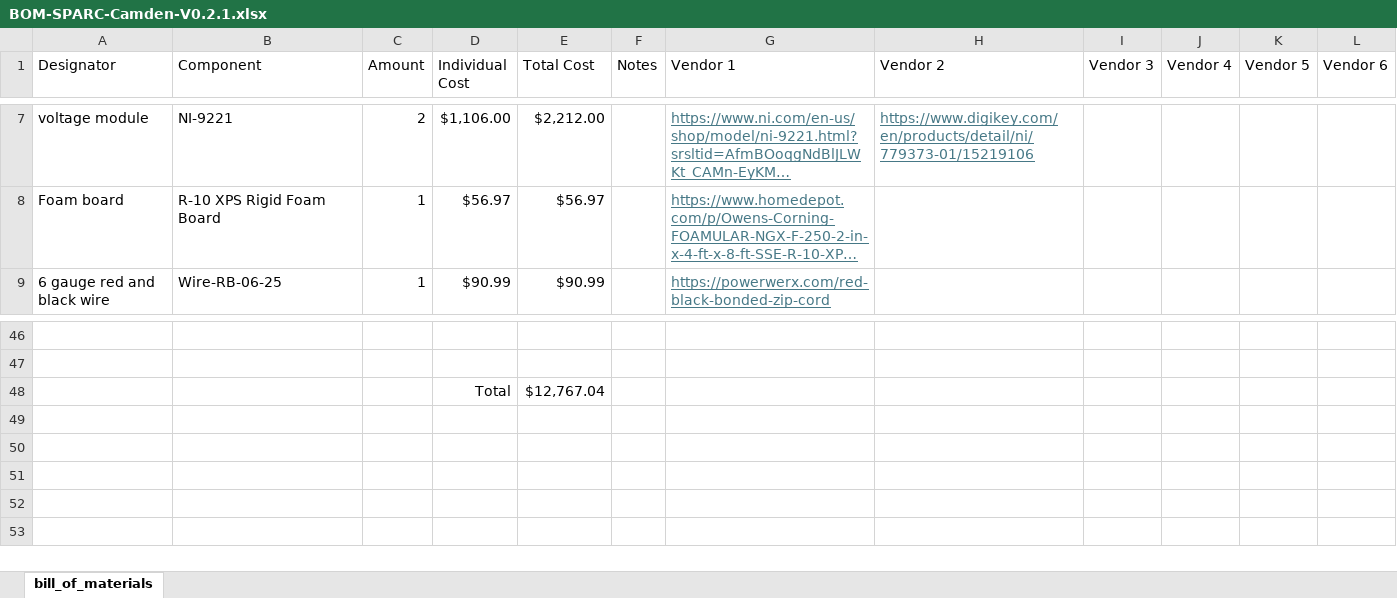
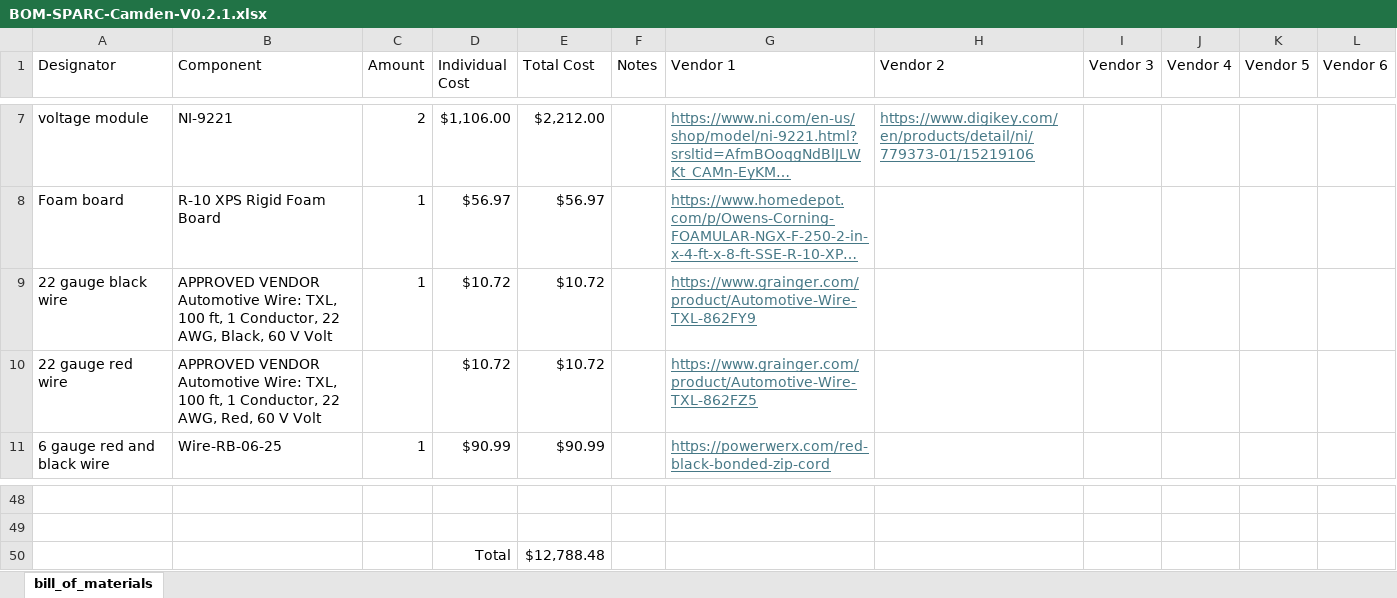
Before and after one commit to ARTS-Laboratory/Smart-Pack-for-Advanced-Research-and-Control, an Excel workbook: variations/Camden/V0.2.1/BOM-SPARC-Camden-V0.2.1.xlsx, sheet bill_of_materials, drawn as a sheet; only a part is shown, gaps mark what is left out; long unchanged cells end in …; values as stored, in another font and other column widths than the file's, no borders; addresses are those after the commit; the diff names each change by its address in the sheet, - before the commit and + after, or states it on an @@ line.

Commit message:
added materials to BOM

```diff
--- a/variations/Camden/V0.2.1/BOM-SPARC-Camden-V0.2.1.xlsx (sheet bill_of_materials)
+++ b/variations/Camden/V0.2.1/BOM-SPARC-Camden-V0.2.1.xlsx (sheet bill_of_materials)
+row 9: 22 gauge black wire | APPROVED VENDOR Automotive Wire: TXL, 100 ft, 1 Conductor, 22 AWG, Black, 60 V Volt | 1 | $10.72 | $10.72 |  | https://www.grainger.com/product/Automotive-Wire-TXL-862FY9
+row 10: 22 gauge red wire | APPROVED VENDOR Automotive Wire: TXL, 100 ft, 1 Conductor, 22 AWG, Red, 60 V Volt |  | $10.72 | $10.72 |  | https://www.grainger.com/product/Automotive-Wire-TXL-862FZ5
-E50 (Total Cost): $12,767.04
+E50 (Total Cost): $12,788.48
```
Also changed, not shown: formulas that keep their value.
